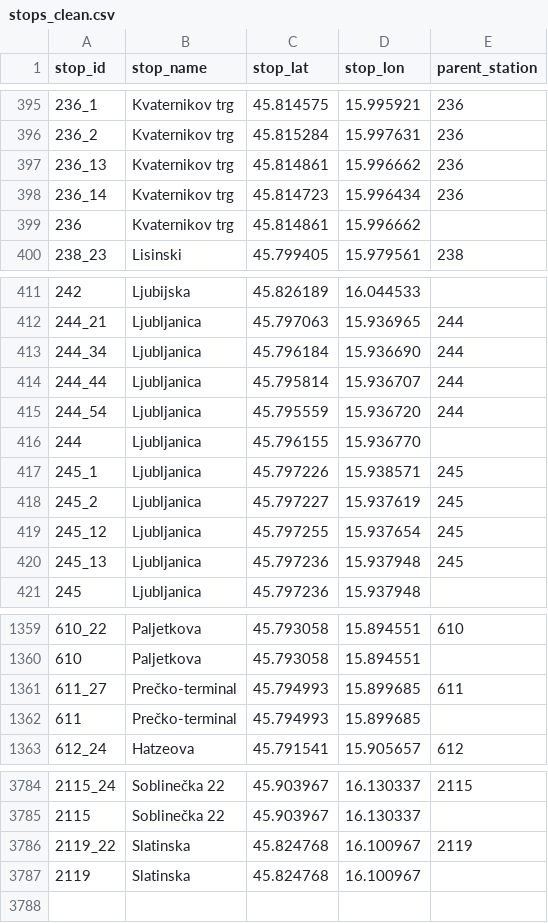
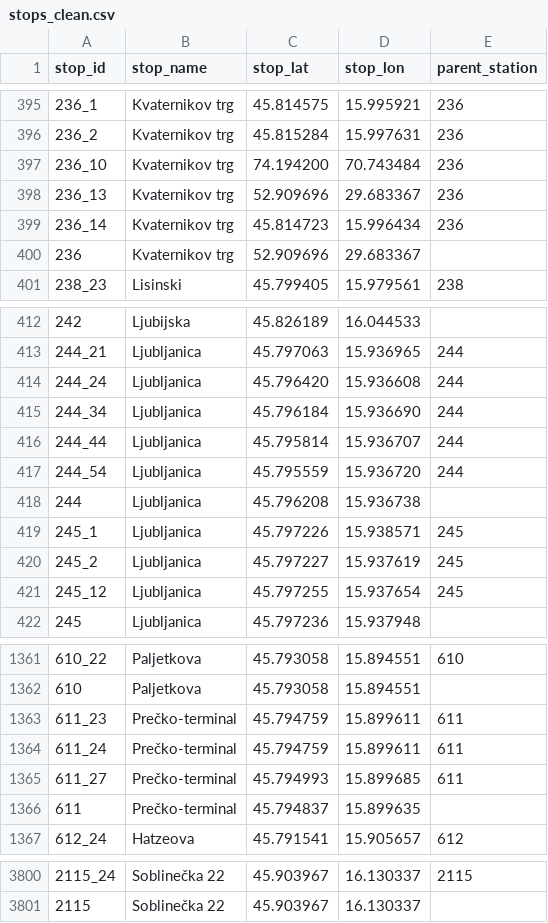
Before and after one commit to knork-fork/zet-gtfs-backend, a CSV file: scripts/gtfs/static_gtfs_files/stops_clean.csv, drawn as a sheet; only a part is shown, gaps mark what is left out; the diff covers the shown part only.

```diff
--- a/scripts/gtfs/static_gtfs_files/stops_clean.csv
+++ b/scripts/gtfs/static_gtfs_files/stops_clean.csv
@@ -396,5 +396,6 @@ stop_id,stop_name,stop_lat,stop_lon,parent_station
 236_2,Kvaternikov trg,45.815284,15.997631,236
-236_13,Kvaternikov trg,45.814861,15.996662,236
+236_10,Kvaternikov trg,74.194200,70.743484,236
+236_13,Kvaternikov trg,52.909696,29.683367,236
 236_14,Kvaternikov trg,45.814723,15.996434,236
-236,Kvaternikov trg,45.814861,15.996662,
+236,Kvaternikov trg,52.909696,29.683367,
 238_23,Lisinski,45.799405,15.979561,238
@@ -412,2 +413,3 @@ stop_id,stop_name,stop_lat,stop_lon,parent_station
 244_21,Ljubljanica,45.797063,15.936965,244
+244_24,Ljubljanica,45.796420,15.936608,244
 244_34,Ljubljanica,45.796184,15.936690,244
@@ -415,3 +417,3 @@ stop_id,stop_name,stop_lat,stop_lon,parent_station
 244_54,Ljubljanica,45.795559,15.936720,244
-244,Ljubljanica,45.796155,15.936770,
+244,Ljubljanica,45.796208,15.936738,
 245_1,Ljubljanica,45.797226,15.938571,245
@@ -419,3 +421,2 @@ stop_id,stop_name,stop_lat,stop_lon,parent_station
 245_12,Ljubljanica,45.797255,15.937654,245
-245_13,Ljubljanica,45.797236,15.937948,245
 245,Ljubljanica,45.797236,15.937948,
@@ -1360,4 +1362,6 @@ stop_id,stop_name,stop_lat,stop_lon,parent_station
 610,Paljetkova,45.793058,15.894551,
+611_23,Prečko-terminal,45.794759,15.899611,611
+611_24,Prečko-terminal,45.794759,15.899611,611
 611_27,Prečko-terminal,45.794993,15.899685,611
-611,Prečko-terminal,45.794993,15.899685,
+611,Prečko-terminal,45.794837,15.899635,
 612_24,Hatzeova,45.791541,15.905657,612
@@ -3785,3 +3801 @@ stop_id,stop_name,stop_lat,stop_lon,parent_station
 2115,Soblinečka 22,45.903967,16.130337,
-2119_22,Slatinska,45.824768,16.100967,2119
-2119,Slatinska,45.824768,16.100967,
```
Also changed, not shown: 16 added rows, 3 removed rows and 14 edited cells elsewhere in this file, 9 other files.
